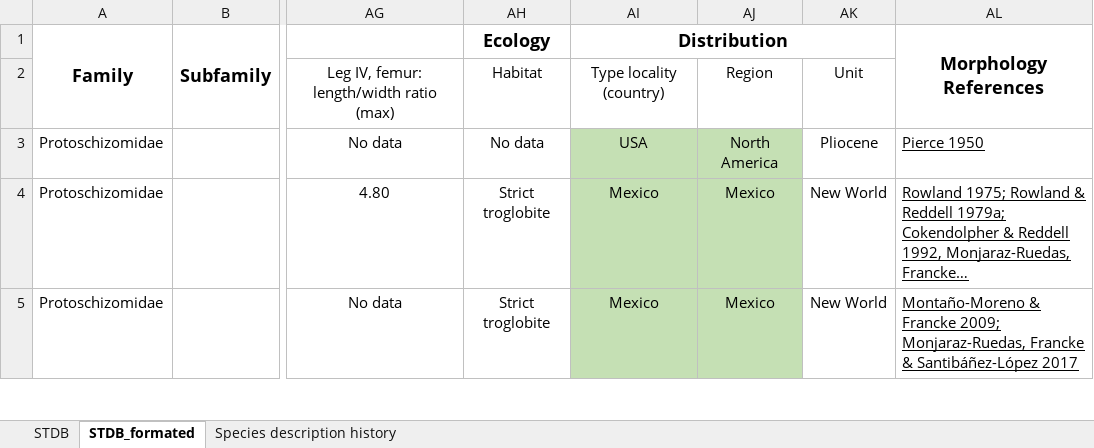
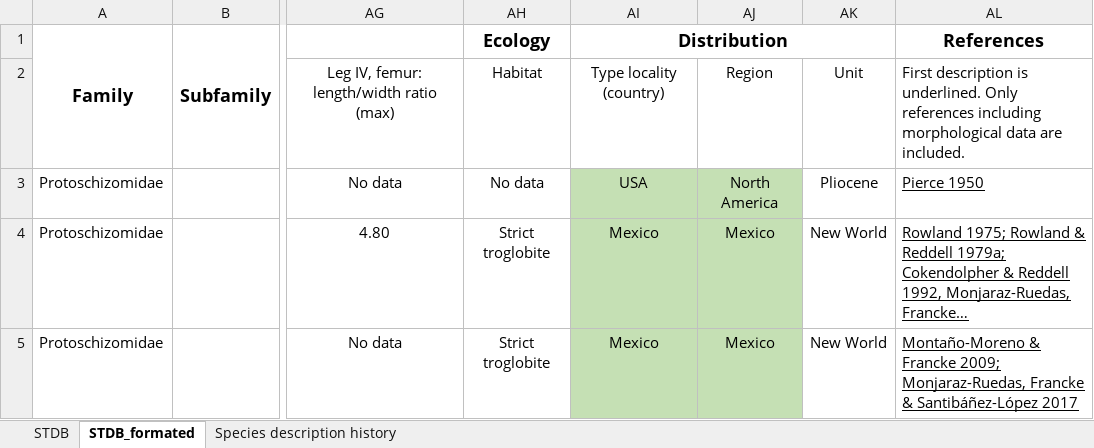
Before and after one commit to willgearty/Schizomida, an Excel workbook: data/STDB_data.xlsx, sheet STDB_formated, drawn as a sheet; only a part is shown, gaps mark what is left out; long unchanged cells end in …; values as stored, in another font and other column widths than the file's, no borders; conditional formats not drawn; the diff names each change by its address in the sheet, - before the commit and + after, or states it on an @@ line.

```diff
--- a/data/STDB_data.xlsx (sheet STDB_formated)
+++ b/data/STDB_data.xlsx (sheet STDB_formated)
-AL1: Morphology References
+AL1: References
-AL1:AL2 merged
-AL2: (empty)
+AL2: First description is underlined. Only references including morphological data are included.
```
Also changed, not shown: sheet STDB, 1 other file.
